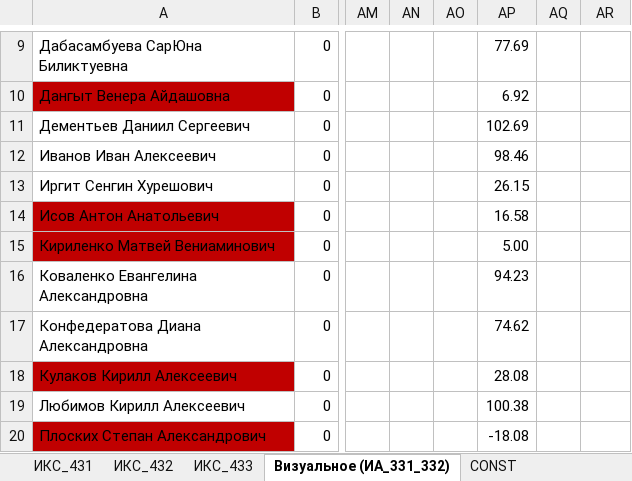
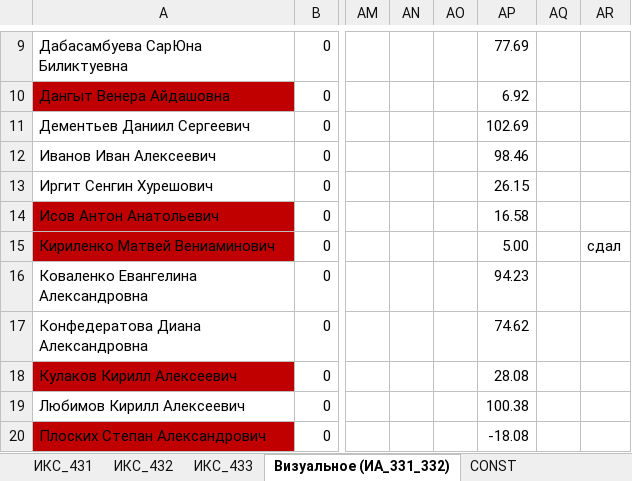
Before and after one commit to TelecomDep/notes, an Excel workbook: students/Студенты.xlsx, sheet Визуальное (ИА_331_332), drawn as a sheet; only a part is shown, gaps mark what is left out; values as stored, in another font and other column widths than the file's, no borders; conditional formats not drawn; the diff names each change by its address in the sheet, - before the commit and + after, or states it on an @@ line.

```diff
--- a/students/Студенты.xlsx (sheet Визуальное (ИА_331_332))
+++ b/students/Студенты.xlsx (sheet Визуальное (ИА_331_332))
-AR15: (empty)
+AR15: сдал
```
Also changed, not shown: sheet ИКС_433, 3 other files.
